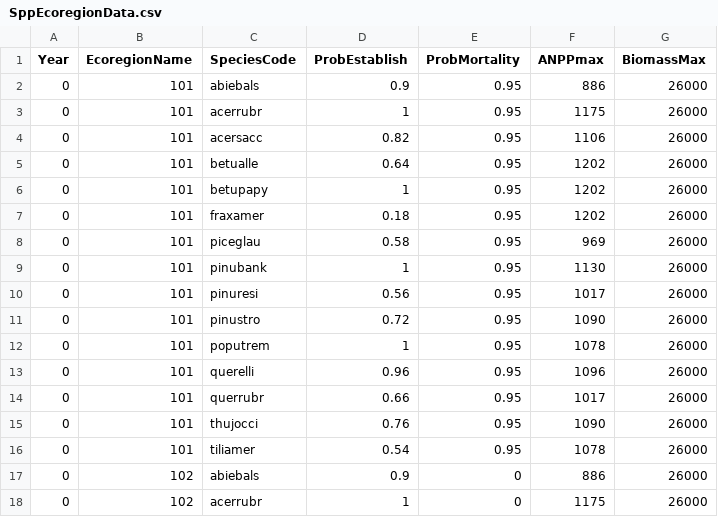
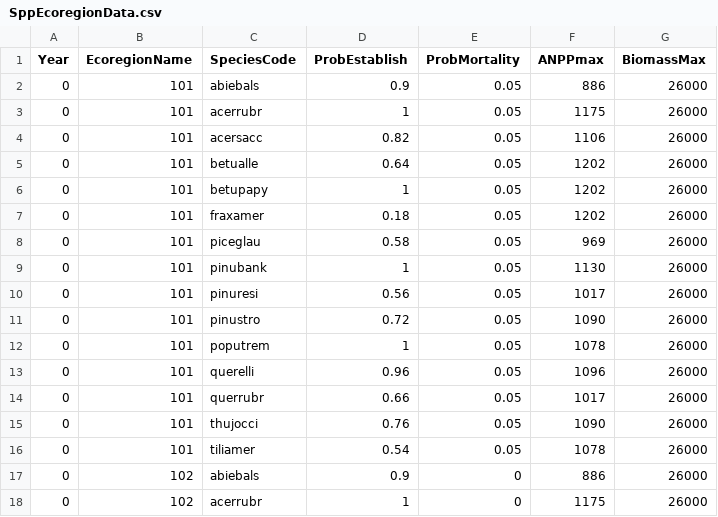
Before and after one commit to LANDIS-II-Foundation/Extension-Base-Wind, a CSV file: testings/Core8-OriginalWind4.0/SppEcoregionData.csv, drawn as a sheet; only a part is shown.

Commit message:
Add files via upload

```diff
--- a/testings/Core8-OriginalWind4.0/SppEcoregionData.csv
+++ b/testings/Core8-OriginalWind4.0/SppEcoregionData.csv
@@ -1,17 +1,17 @@
 Year,EcoregionName,SpeciesCode,ProbEstablish,ProbMortality,ANPPmax,BiomassMax
-0,101,abiebals,0.9,0.95,886,26000
-0,101,acerrubr,1,0.95,1175,26000
-0,101,acersacc,0.82,0.95,1106,26000
-0,101,betualle,0.64,0.95,1202,26000
-0,101,betupapy,1,0.95,1202,26000
-0,101,fraxamer,0.18,0.95,1202,26000
-0,101,piceglau,0.58,0.95,969,26000
-0,101,pinubank,1,0.95,1130,26000
-0,101,pinuresi,0.56,0.95,1017,26000
-0,101,pinustro,0.72,0.95,1090,26000
-0,101,poputrem,1,0.95,1078,26000
-0,101,querelli,0.96,0.95,1096,26000
-0,101,querrubr,0.66,0.95,1017,26000
-0,101,thujocci,0.76,0.95,1090,26000
-0,101,tiliamer,0.54,0.95,1078,26000
+0,101,abiebals,0.9,0.05,886,26000
+0,101,acerrubr,1,0.05,1175,26000
+0,101,acersacc,0.82,0.05,1106,26000
+0,101,betualle,0.64,0.05,1202,26000
+0,101,betupapy,1,0.05,1202,26000
+0,101,fraxamer,0.18,0.05,1202,26000
+0,101,piceglau,0.58,0.05,969,26000
+0,101,pinubank,1,0.05,1130,26000
+0,101,pinuresi,0.56,0.05,1017,26000
+0,101,pinustro,0.72,0.05,1090,26000
+0,101,poputrem,1,0.05,1078,26000
+0,101,querelli,0.96,0.05,1096,26000
+0,101,querrubr,0.66,0.05,1017,26000
+0,101,thujocci,0.76,0.05,1090,26000
+0,101,tiliamer,0.54,0.05,1078,26000
 0,102,abiebals,0.9,0,886,26000
```
